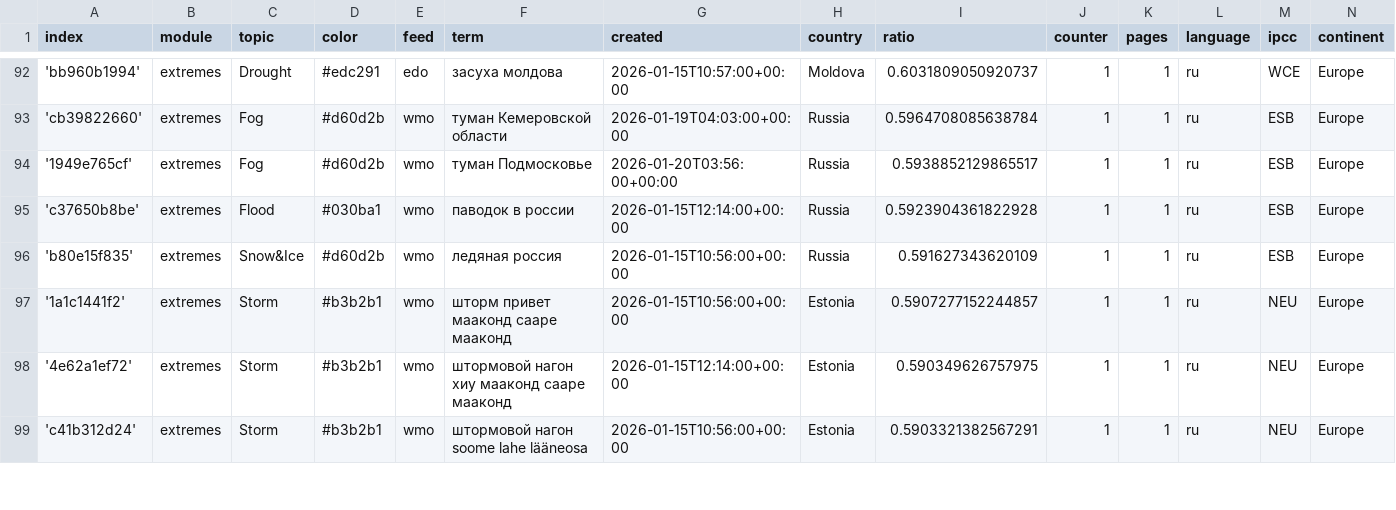
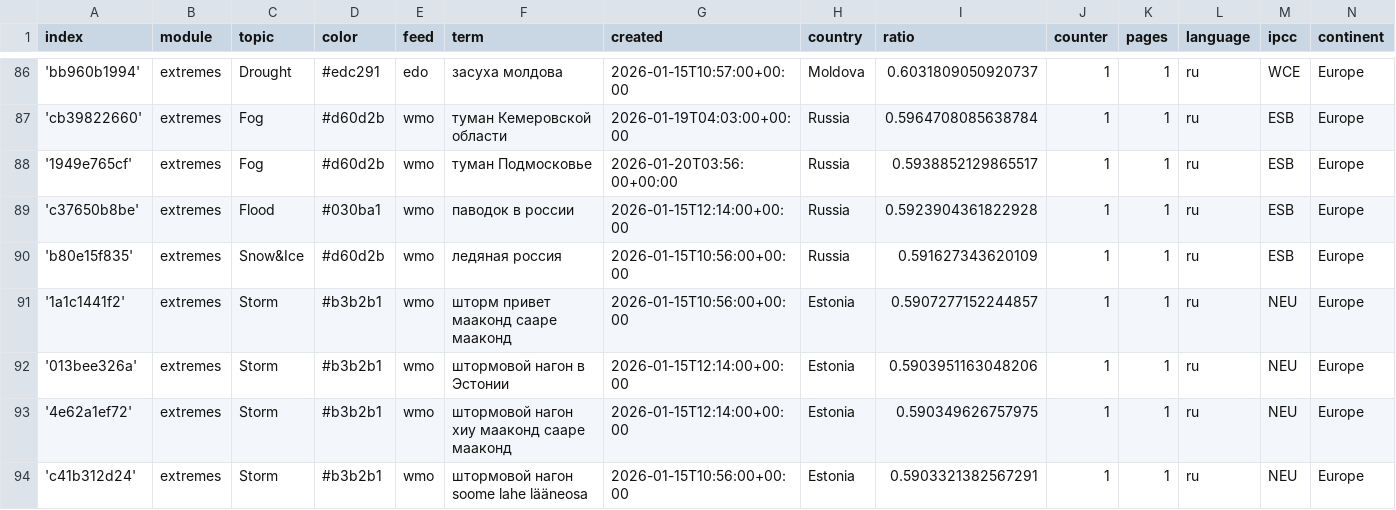
Before and after one commit to Leoniews/russianExtremes, a CSV file: terms.csv, drawn as a sheet; only a part is shown, gaps mark what is left out; the diff covers the shown part only.

```diff
--- a/terms.csv
+++ b/terms.csv
@@ -97,2 +91,3 @@ index,module,topic,color,feed,term,created,country,ratio,counter,pages,language,
 '1a1c1441f2',extremes,Storm,#b3b2b1,wmo,шторм привет мааконд сааре мааконд,2026-01-15T10:56:00+00:00,Estonia,0.5907277152244857,1,1,ru,NEU,Europe
+'013bee326a',extremes,Storm,#b3b2b1,wmo,штормовой нагон в Эстонии,2026-01-15T12:14:00+00:00,Estonia,0.5903951163048206,1,1,ru,NEU,Europe
 '4e62a1ef72',extremes,Storm,#b3b2b1,wmo,штормовой нагон хиу мааконд сааре мааконд,2026-01-15T12:14:00+00:00,Estonia,0.590349626757975,1,1,ru,NEU,Europe
```
Also changed, not shown: 4 added rows and 9 removed rows elsewhere in this file.
